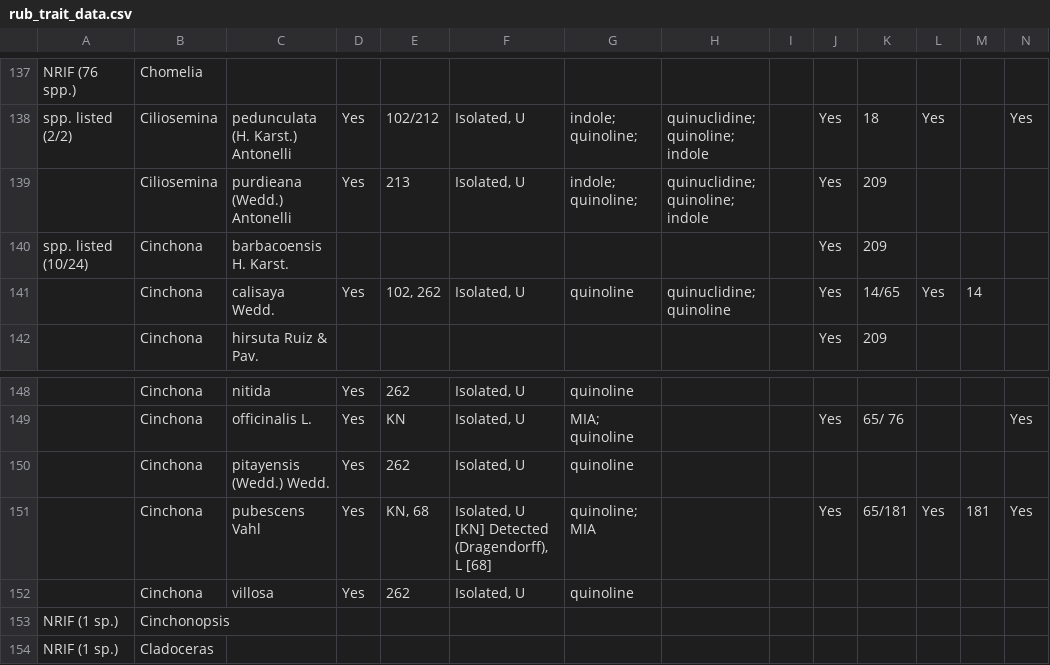
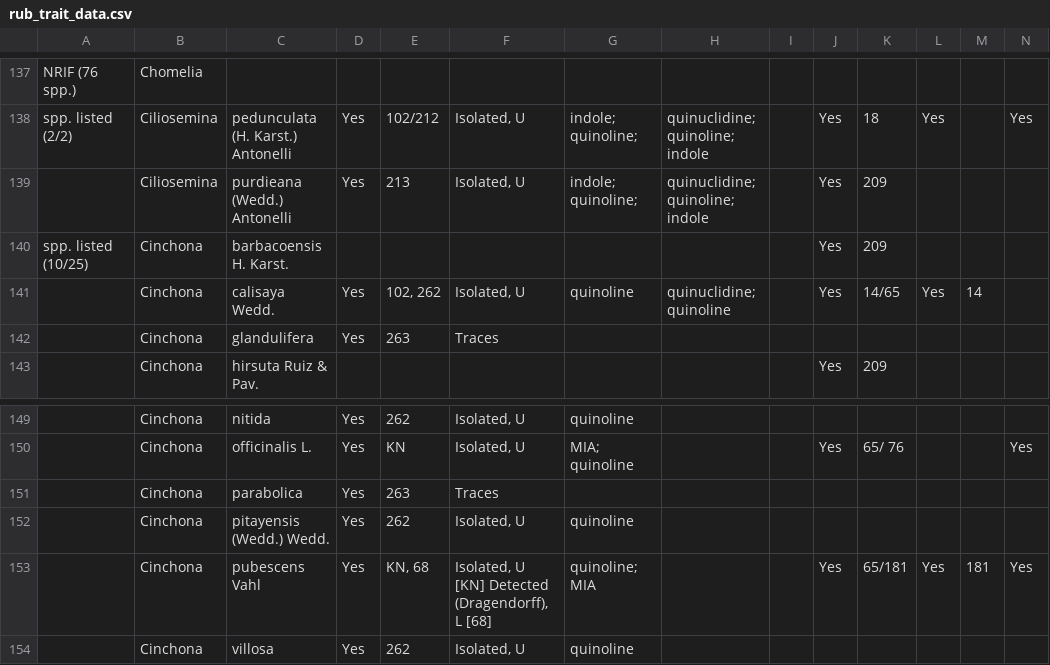
Before and after one commit to alrichardbollans/apocynaceae_rubiaceae_traits, a CSV file: manually_collected_data/inputs/rub_trait_data.csv, drawn as a sheet; only a part is shown, gaps mark what is left out; the shorter side is filled out with more unchanged rows; rows hold the shown columns only; the diff names each change by its address in the sheet, - before the commit and + after, or states it on an @@ line.

```diff
--- a/manually_collected_data/inputs/rub_trait_data.csv
+++ b/manually_collected_data/inputs/rub_trait_data.csv
-A140: spp. listed (10/24)
+A140: spp. listed (10/25)
+row 142:  | Cinchona | glandulifera | Yes | 263 | Traces
+row 151:  | Cinchona | parabolica | Yes | 263 | Traces
```
Also changed, not shown: manually_collected_data/outputs/clean_rub_trait_data.csv, manually_collected_data/outputs/encoded_traits.csv, 6 other files.
